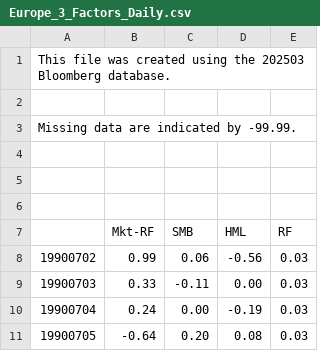
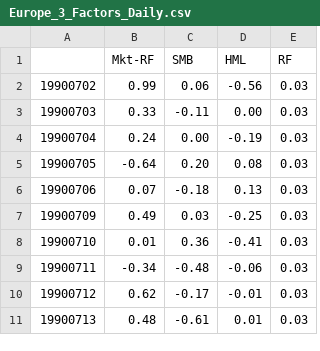
Before and after one commit to carolinebazeli/Memoire_HEC, a CSV file: Europe_3_Factors_Daily.csv, drawn as a sheet; only a part is shown; the shorter side is filled out with more unchanged rows.

Commit message:
update Europe Files

```diff
--- a/Europe_3_Factors_Daily.csv
+++ b/Europe_3_Factors_Daily.csv
@@ -1,7 +1 @@
-This file was created using the 202503 Bloomberg database.
-
-Missing data are indicated by -99.99.
-
-
-
 ,Mkt-RF,SMB,HML,RF
```
Also changed, not shown: 2 other files.
